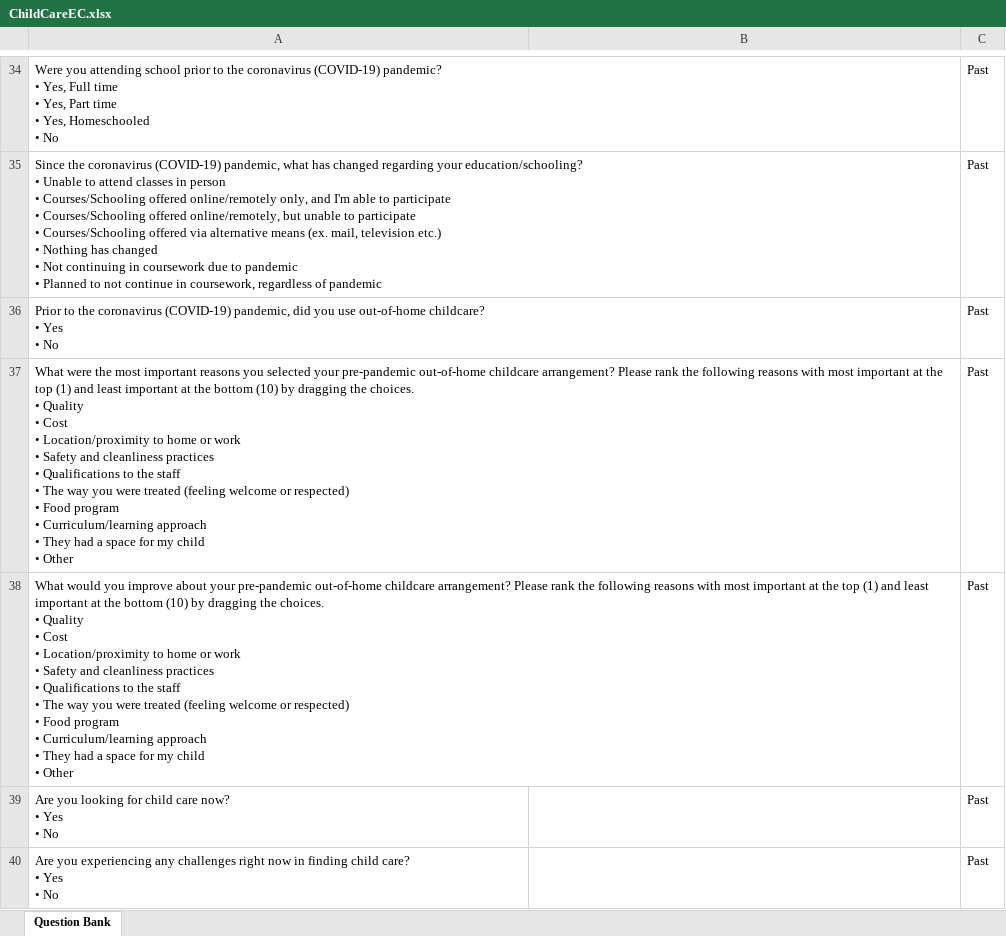
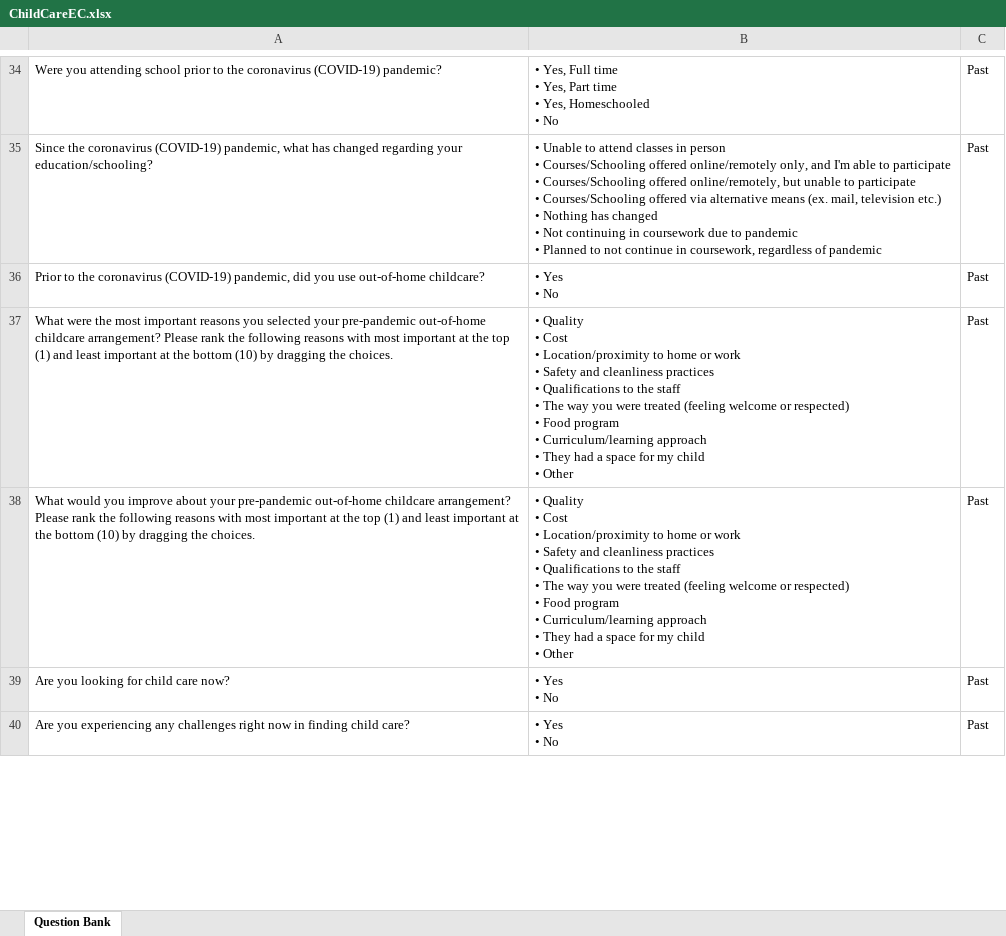
Before and after one commit to uorapid/RAPIDQB, an Excel workbook: Data/ChildCareEC.xlsx, sheet Question Bank, drawn as a sheet; only a part is shown, gaps mark what is left out; values as stored, in another font and other column widths than the file's, no borders; ↵ is a line break in a cell; the diff covers the shown part only; the diff names each change by its address in the sheet, - before the commit and + after, or states it on an @@ line.

Commit message:
Update Child Care

```diff
--- a/Data/ChildCareEC.xlsx (sheet Question Bank)
+++ b/Data/ChildCareEC.xlsx (sheet Question Bank)
-A34: …(COVID-19) pandemic? ↵ • Yes, Full time ↵ • Yes, Part time ↵ • Yes, Homeschooled ↵ • No
+A34: …(COVID-19) pandemic?
-B34: (empty)
+B34: • Yes, Full time ↵ • Yes, Part time ↵ • Yes, Homeschooled ↵ • No
-A35: …your education/schooling? ↵ • Unable to attend classes in person ↵ • Courses/Schooling offered online/remotely only, and I'm able to participate ↵ • Courses/Schooling offered online/remotely, but unable to participate ↵ • Courses/Schooling offered via alternative means (ex. mail, television etc.) ↵ • Nothing has changed ↵ • Not continuing in coursework due to pandemic ↵ • Planned to not continue in coursework, regardless of pandemic
+A35: …your education/schooling?
-B35: (empty)
+B35: • Unable to attend classes in person ↵ • Courses/Schooling offered online/remotely only, and I'm able to participate ↵ • Courses/Schooling offered online/remotely, but unable to participate ↵ • Courses/Schooling offered via alternative means (ex. mail, television etc.) ↵ • Nothing has changed ↵ • Not continuing in coursework due to pandemic ↵ • Planned to not continue in coursework, regardless of pandemic
-A36: …out-of-home childcare? ↵ • Yes ↵ • No
+A36: …out-of-home childcare?
-B36: (empty)
+B36: • Yes ↵ • No
-A37: …the choices. ↵ • Quality ↵ • Cost ↵ • Location/proximity to home or work ↵ • Safety and cleanliness practices ↵ • Qualifications to the staff ↵ • The way you were treated (feeling welcome or respected) ↵ • Food program ↵ • Curriculum/learning approach ↵ • They had a space for my child ↵ • Other
+A37: …the choices.
-B37:B38: (empty)
+B37:B38: • Quality ↵ • Cost ↵ • Location/proximity to home or work ↵ • Safety and cleanliness practices ↵ • Qualifications to the staff ↵ • The way you were treated (feeling welcome or respected) ↵ • Food program ↵ • Curriculum/learning approach ↵ • They had a space for my child ↵ • Other
-A38: …the choices. ↵ • Quality ↵ • Cost ↵ • Location/proximity to home or work ↵ • Safety and cleanliness practices ↵ • Qualifications to the staff ↵ • The way you were treated (feeling welcome or respected) ↵ • Food program ↵ • Curriculum/learning approach ↵ • They had a space for my child ↵ • Other
+A38: …the choices.
-A39: Are you looking for child care now? ↵ • Yes ↵ • No
+A39: Are you looking for child care now?
-B39:B40: (empty)
+B39:B40: • Yes ↵ • No
-A40: …child care? ↵ • Yes ↵ • No
+A40: …child care?
```
Also changed, not shown: 79 edited cells elsewhere in this sheet, _site/Data/ChildCareEC.xlsx, 16 other files.
